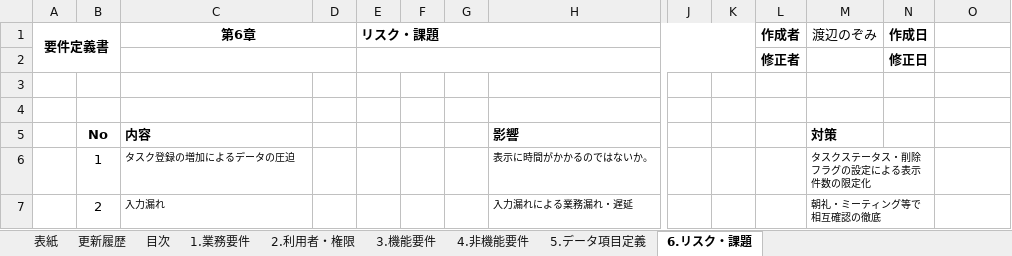
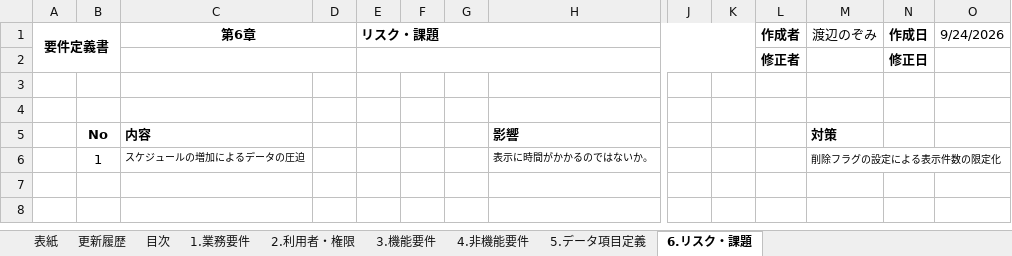
Before and after one commit to nozomi-watanabe1214/my_application, an Excel workbook: 要件定義書（カレンダーアプリ）.xlsx, sheet 6.リスク・課題, drawn as a sheet; only a part is shown, gaps mark what is left out; values as stored, in another font and other column widths than the file's, no borders; rows hold the shown columns only; the diff names each change by its address in the sheet, - before the commit and + after, or states it on an @@ line.

```diff
--- a/要件定義書（カレンダーアプリ）.xlsx (sheet 6.リスク・課題)
+++ b/要件定義書（カレンダーアプリ）.xlsx (sheet 6.リスク・課題)
-O1: (empty)
+O1: 9/24/2026
-C6 (第6章): タスク登録の増加によるデータの圧迫
+C6 (第6章): スケジュールの増加によるデータの圧迫
-M6 (渡辺のぞみ): タスクステータス・削除フラグの設定による表示件数の限定化
+M6 (渡辺のぞみ): 削除フラグの設定による表示件数の限定化
-M6:N6 merged
+M6:O6 merged
-row 7:  | 2 | 入力漏れ |  |  |  |  | 入力漏れによる業務漏れ・遅延 |  |  |  | 朝礼・ミーティング等で相互確認の徹底
```
Also changed, not shown: sheet 更新履歴, sheet 表紙.
